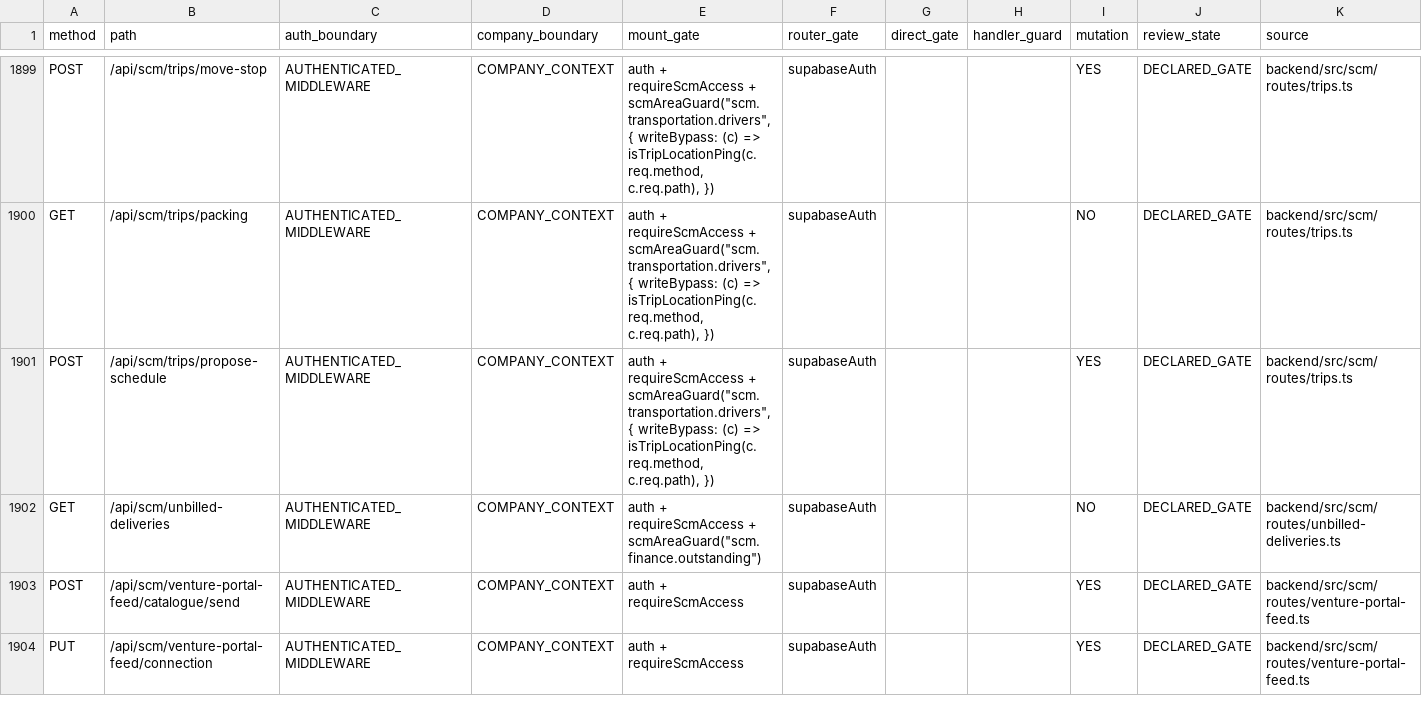
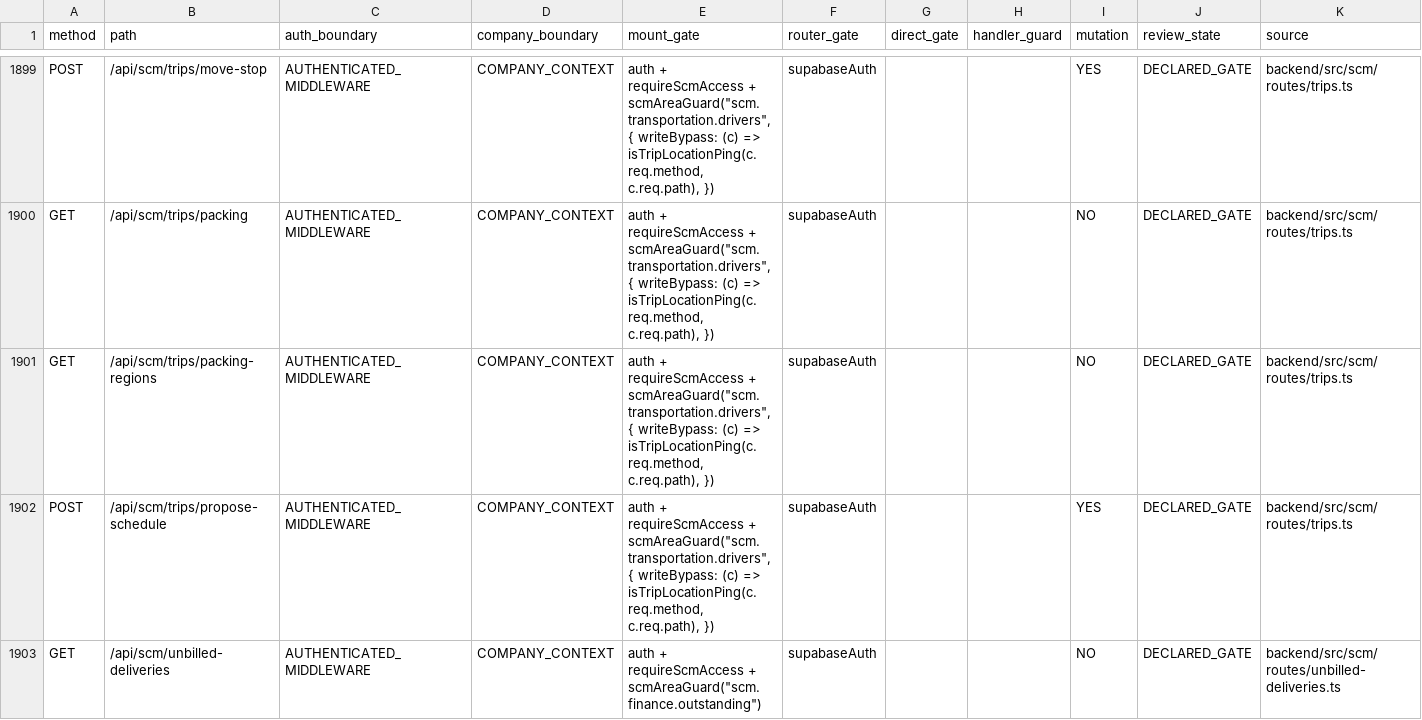
Before and after one commit to Houzs-Century/Houzs-ERP, a CSV file: docs/generated/route-capability-matrix.csv, drawn as a sheet; only a part is shown, gaps mark what is left out; the shorter side is filled out with more unchanged rows; the diff names each change by its address in the sheet, - before the commit and + after, or states it on an @@ line.

```diff
--- a/docs/generated/route-capability-matrix.csv
+++ b/docs/generated/route-capability-matrix.csv
+row 1901: GET | /api/scm/trips/packing-regions | AUTHENTICATED_MIDDLEWARE | COMPANY_CONTEXT | auth + requireScmAccess + scmAreaGuard("scm.transportation.drivers", { writeBypass: (c) => isTripLocationPing(c.req.method, c.req.path), }) | supabaseAuth |  |  | NO | DECLARED_GATE | backend/src/scm/routes/trips.ts
```
Also changed, not shown: 20 other files.
